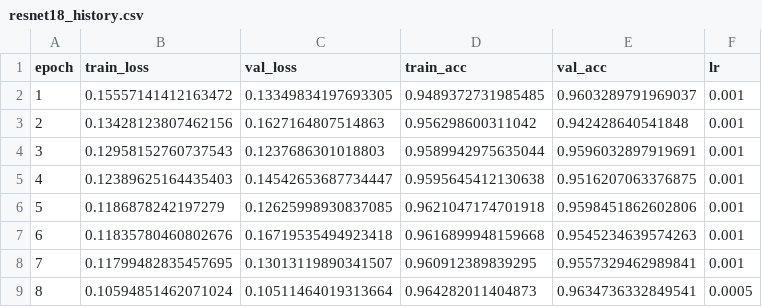
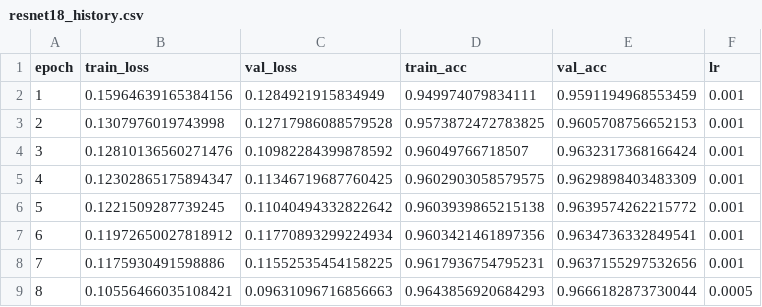
Before and after one commit to 10Unknownboy/Malaria-Parasite-Detector, a CSV file: models/resnet18_history.csv, drawn as a sheet; only a part is shown; the diff covers the shown part only.

```diff
--- a/models/resnet18_history.csv
+++ b/models/resnet18_history.csv
@@ -1,9 +1,9 @@
 epoch,train_loss,val_loss,train_acc,val_acc,lr
-1,0.15557141412163472,0.13349834197693305,0.9489372731985485,0.9603289791969037,0.001
-2,0.13428123807462156,0.1627164807514863,0.956298600311042,0.942428640541848,0.001
-3,0.12958152760737543,0.1237686301018803,0.9589942975635044,0.9596032897919691,0.001
-4,0.12389625164435403,0.14542653687734447,0.9595645412130638,0.9516207063376875,0.001
-5,0.1186878242197279,0.12625998930837085,0.9621047174701918,0.9598451862602806,0.001
-6,0.11835780460802676,0.16719535494923418,0.9616899948159668,0.9545234639574263,0.001
-7,0.11799482835457695,0.13013119890341507,0.960912389839295,0.9557329462989841,0.001
-8,0.10594851462071024,0.10511464019313664,0.964282011404873,0.9634736332849541,0.0005
+1,0.15964639165384156,0.1284921915834949,0.949974079834111,0.9591194968553459,0.001
+2,0.1307976019743998,0.12717986088579528,0.9573872472783825,0.9605708756652153,0.001
+3,0.12810136560271476,0.10982284399878592,0.96049766718507,0.9632317368166424,0.001
+4,0.12302865175894347,0.11346719687760425,0.9602903058579575,0.9629898403483309,0.001
+5,0.1221509287739245,0.11040494332822642,0.9603939865215138,0.9639574262215772,0.001
+6,0.11972650027818912,0.11770893299224934,0.9603421461897356,0.9634736332849541,0.001
+7,0.1175930491598886,0.11552535454158225,0.9617936754795231,0.9637155297532656,0.001
+8,0.10556466035108421,0.09631096716856663,0.9643856920684293,0.9666182873730044,0.0005
```
Also changed, not shown: 53 edited cells elsewhere in this file, models/mobilenetv2_history.csv, models/model_comparison.csv, 4 other files.
